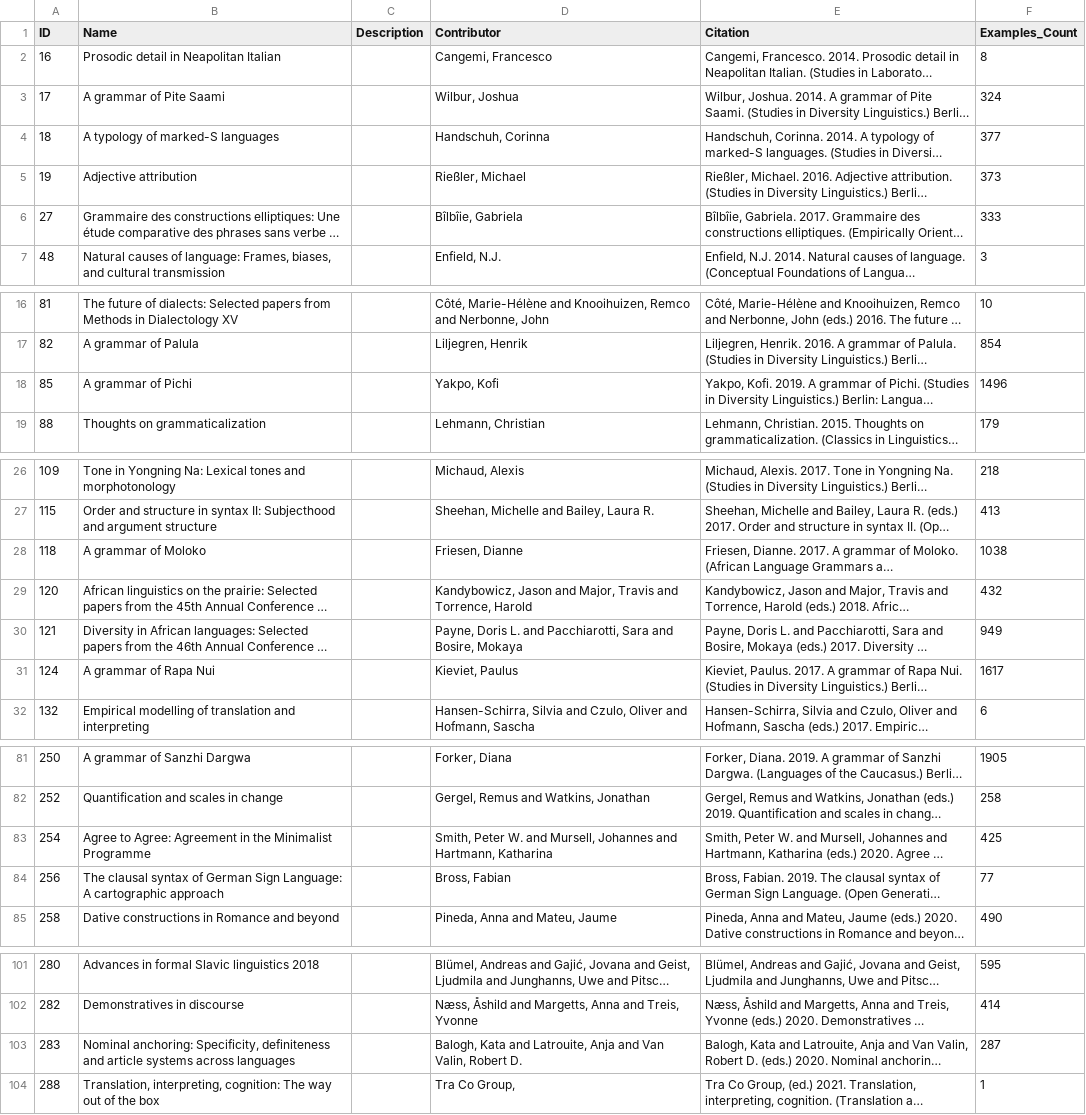
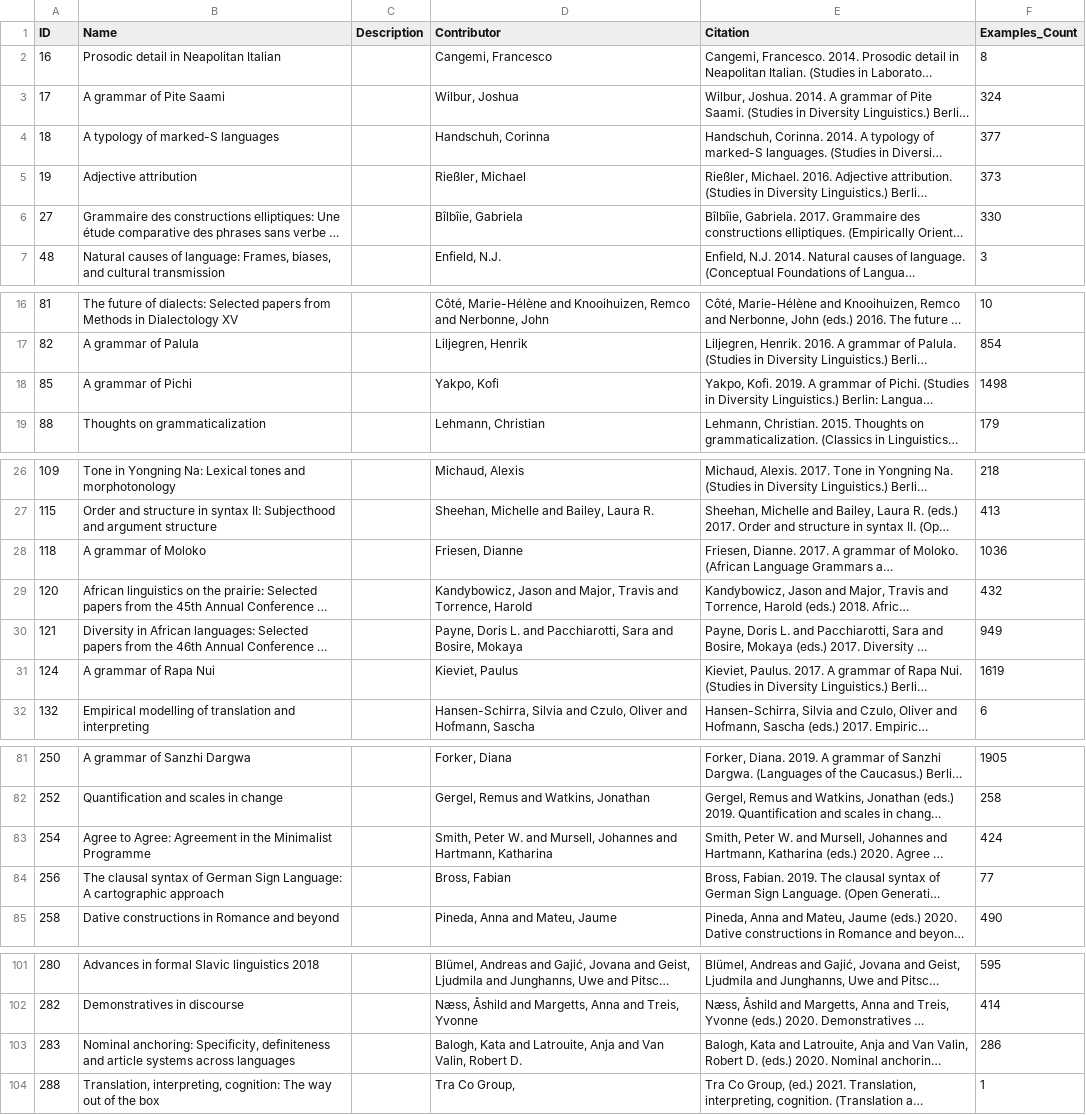
Before and after one commit to cldf-datasets/imtvault-legacy, a CSV file: cldf/contributions.csv, drawn as a sheet; only a part is shown, gaps mark what is left out; long unchanged cells end in …; the diff covers the shown part only; the diff names each change by its address in the sheet, - before the commit and + after, or states it on an @@ line.

```diff
--- a/cldf/contributions.csv
+++ b/cldf/contributions.csv
-F6 (Examples_Count): 333
+F6 (Examples_Count): 330
-F18 (Examples_Count): 1496
+F18 (Examples_Count): 1498
-F28 (Examples_Count): 1038
+F28 (Examples_Count): 1036
-F31 (Examples_Count): 1617
+F31 (Examples_Count): 1619
-F83 (Examples_Count): 425
+F83 (Examples_Count): 424
-F103 (Examples_Count): 287
+F103 (Examples_Count): 286
```
Also changed, not shown: 1 edited cell elsewhere in this file, cldf/languages.csv, 10 other files.
